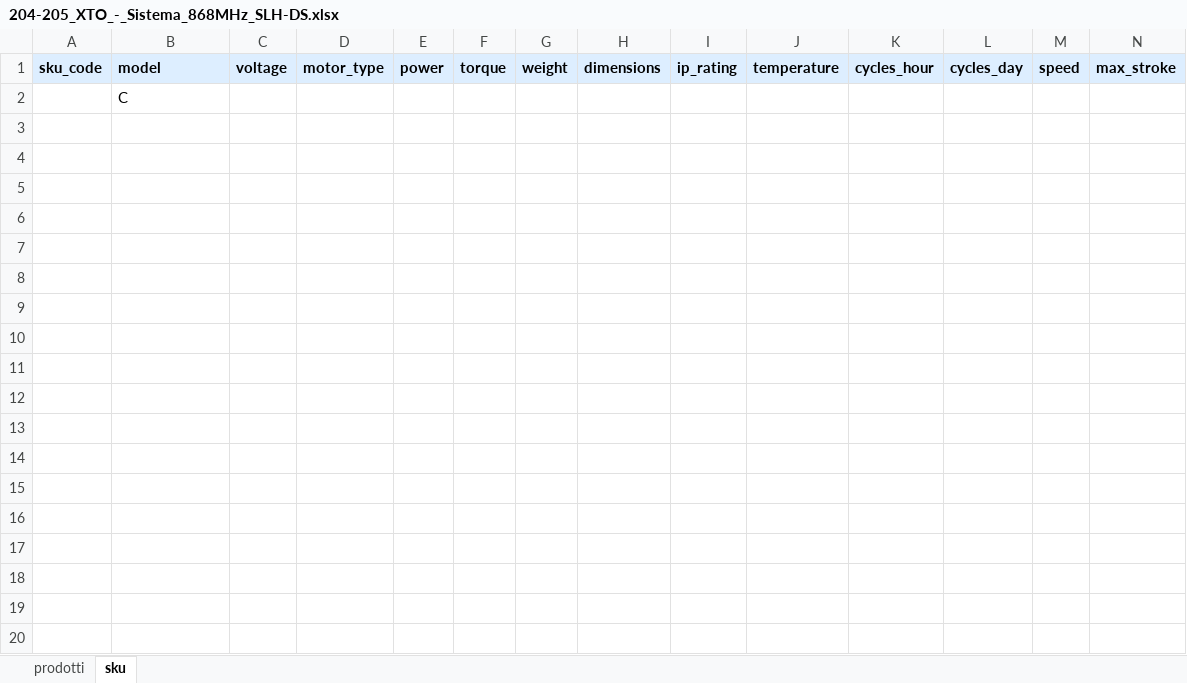
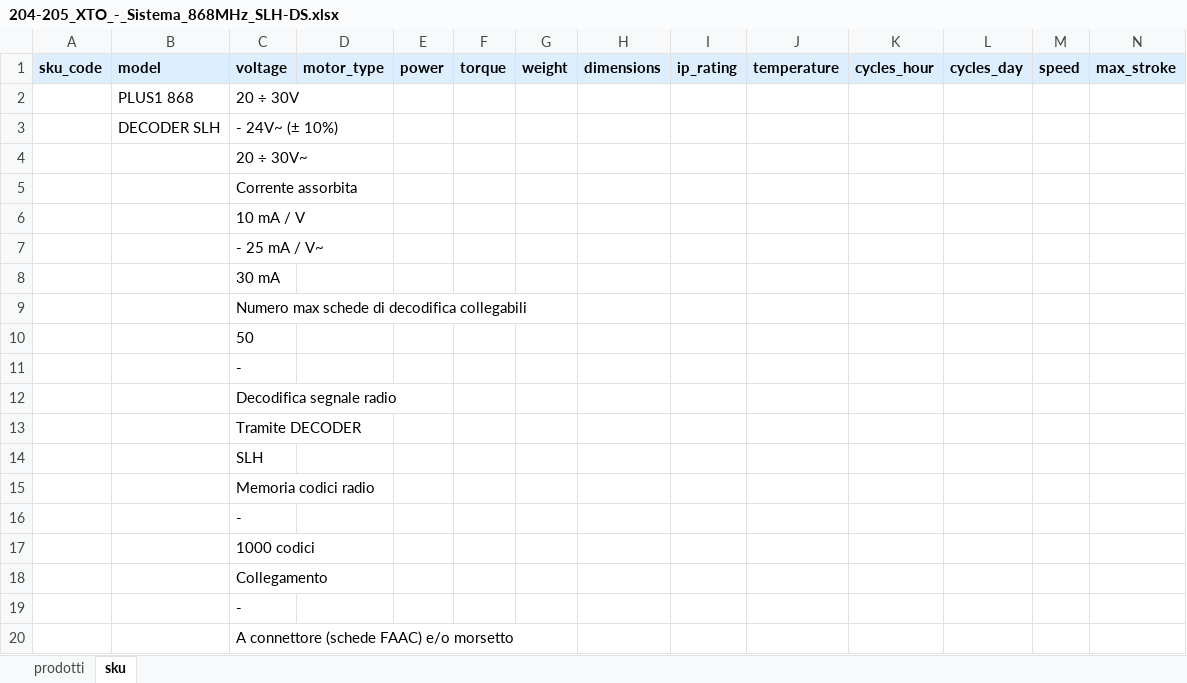
Before and after one commit to reg3project/reg3-unified, an Excel workbook: output/learning/204-205_XTO_-_Sistema_868MHz_SLH-DS.xlsx, sheet sku, drawn as a sheet; only a part is shown; values as stored, in another font and other column widths than the file's, no borders; removed rows and columns are numbered as before the commit, all else as after; rows hold the shown columns only; the diff names each change by its address in the sheet, - before the commit and + after, or states it on an @@ line.

```diff
--- a/output/learning/204-205_XTO_-_Sistema_868MHz_SLH-DS.xlsx (sheet sku)
+++ b/output/learning/204-205_XTO_-_Sistema_868MHz_SLH-DS.xlsx (sheet sku)
-row 2:  | C
+row 2:  | PLUS1 868 | 20 ÷ 30V
+row 3:  | DECODER SLH | - 24V~ (± 10%)
+row 4:  |  | 20 ÷ 30V~
+row 5:  |  | Corrente assorbita
+row 6:  |  | 10 mA / V
+row 7:  |  | - 25 mA / V~
+row 8:  |  | 30 mA
+row 9:  |  | Numero max schede di decodifica collegabili
+row 10:  |  | 50
+row 11:  |  | -
+row 12:  |  | Decodifica segnale radio
+row 13:  |  | Tramite DECODER
+row 14:  |  | SLH
+row 15:  |  | Memoria codici radio
+row 16:  |  | -
+row 17:  |  | 1000 codici
+row 18:  |  | Collegamento
+row 19:  |  | -
+row 20:  |  | A connettore (schede FAAC) e/o morsetto
```
Also changed, not shown: output/learning/090-091_400.xlsx, output/learning/096-097_S2500I.xlsx, 13 other files.
